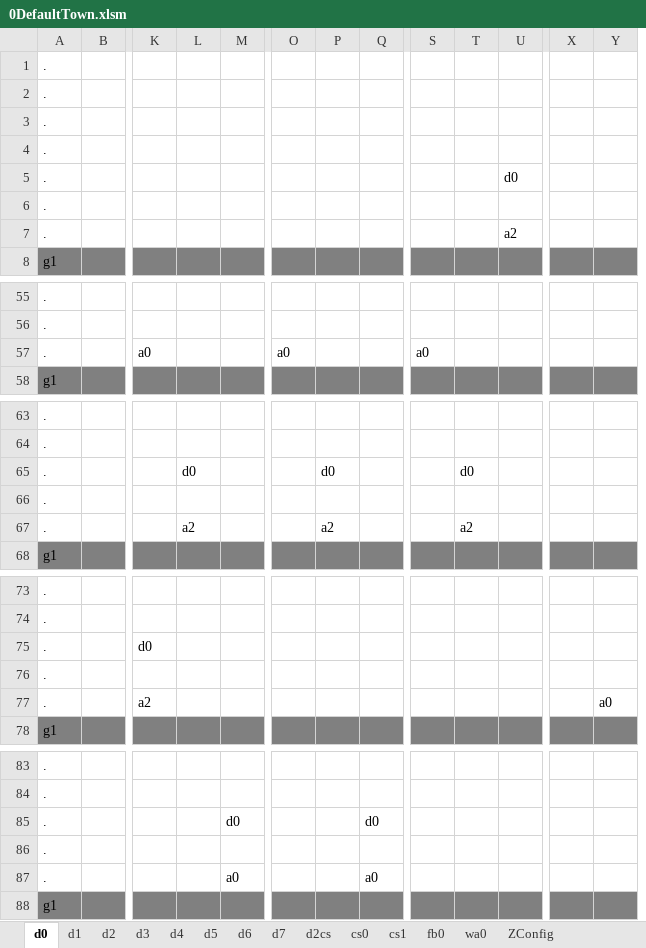
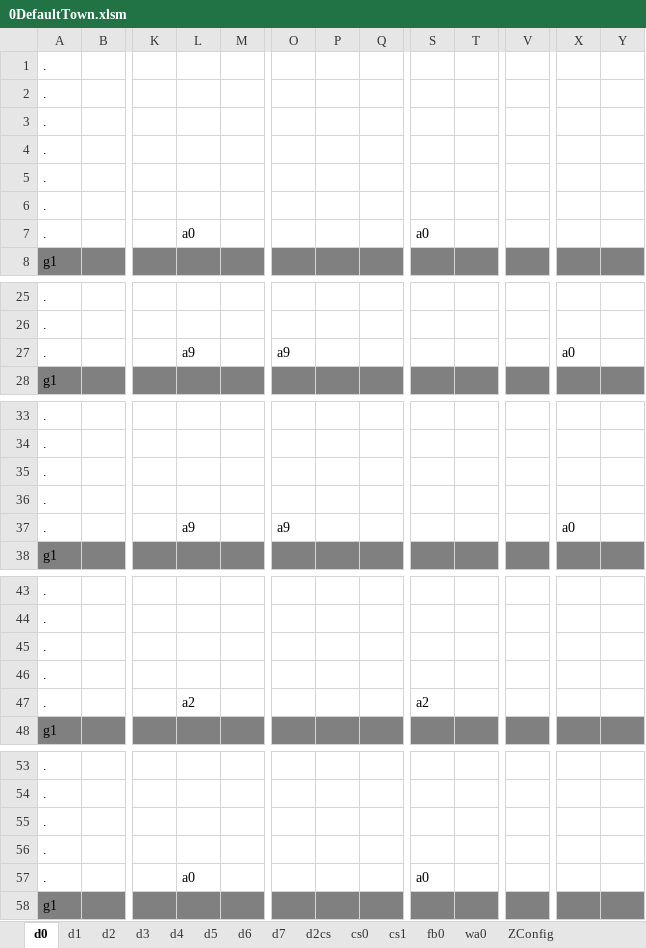
Before and after one commit to sandeepma1/Tappy-Town, an Excel workbook: Unity/LevelExcel/0DefaultTown.xlsm, sheet d0, drawn as a sheet; only a part is shown, gaps mark what is left out; values as stored, in another font and other column widths than the file's, no borders; charts and pictures and conditional formats not drawn; removed rows and columns are numbered as before the commit, all else as after; rows hold the shown columns only; the diff covers the shown part only; the diff names each change by its address in the sheet, - before the commit and + after, or states it on an @@ line.

```diff
--- a/Unity/LevelExcel/0DefaultTown.xlsm (sheet d0)
+++ b/Unity/LevelExcel/0DefaultTown.xlsm (sheet d0)
-column U, row 5: d0
+column V, empty
+row 7: . |  |  | a0 |  |  |  |  | a0
-row 57: . |  | a0 |  |  | a0 |  |  | a0
+row 27: . |  |  | a9 |  | a9 |  |  |  |  |  | a0
-row 65: . |  |  | d0 |  |  | d0 |  |  | d0
-row 67: . |  |  | a2 |  |  | a2 |  |  | a2
@@ row 7 moved to row 36: . @@
+row 37: . |  |  | a9 |  | a9 |  |  |  |  |  | a0
-row 75: . |  | d0
-row 77: . |  | a2 |  |  |  |  |  |  |  |  |  | a0
@@ row 21 moved to row 46: . @@
+row 47: . |  |  | a2 |  |  |  |  | a2
-row 85: . |  |  |  | d0 |  |  | d0
-M56: a0
+M56: (empty)
-Q56: a0
+Q56: (empty)
+row 57: . |  |  | a0 |  |  |  |  | a0
```
Also changed, not shown: 9 added rows, 8 removed rows, 22 moved rows and 5 edited cells elsewhere in this sheet, sheet d2, sheet d1, sheet ZConfig, 9 other files.
